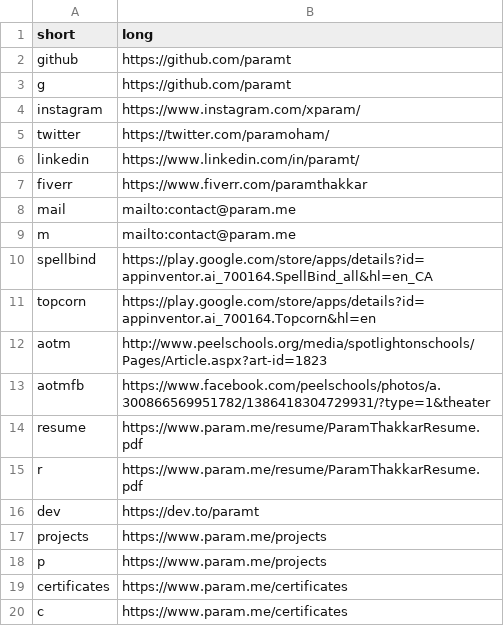
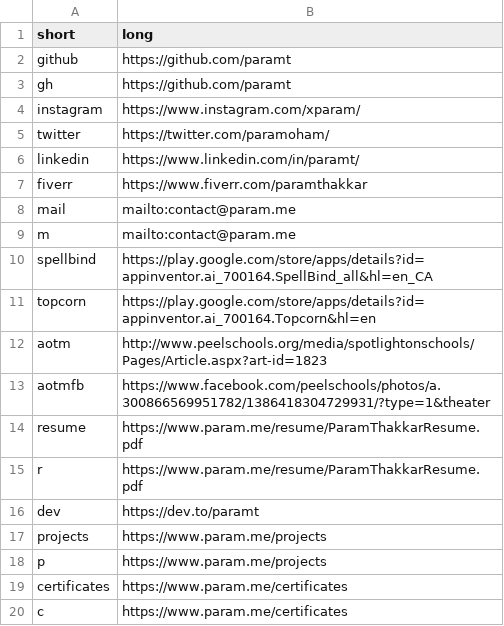
Before and after one commit to paramt/go.param.me, a CSV file: redirects.csv, drawn as a sheet.

Commit message:
Change short URL (g -> gh)

```diff
--- a/redirects.csv
+++ b/redirects.csv
@@ -2,3 +2,3 @@ short,long
 github,https://github.com/paramt
-g,https://github.com/paramt
+gh,https://github.com/paramt
 instagram,https://www.instagram.com/xparam/
```
